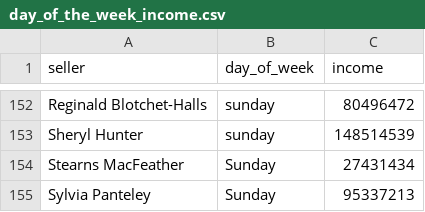
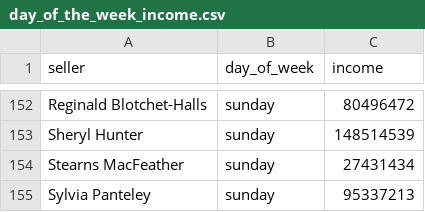
Before and after one commit to rouch314/data-analytics-project-92, a CSV file: day_of_the_week_income.csv, drawn as a sheet; only a part is shown, gaps mark what is left out; the diff names each change by its address in the sheet, - before the commit and + after, or states it on an @@ line.

Commit message:
Fix formatting issues in day_of_the_week_income.csv
The CSV file has been updated to fix formatting issues, including extra spaces and ensuring consistent column headers.

```diff
--- a/day_of_the_week_income.csv
+++ b/day_of_the_week_income.csv
-B154:B155 (day_of_week): Sunday
+B154:B155 (day_of_week): sunday
```
